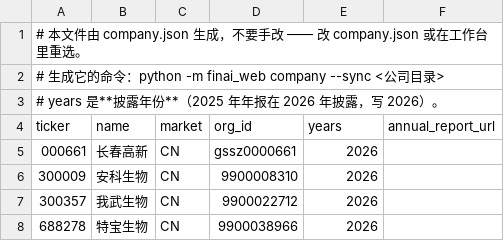
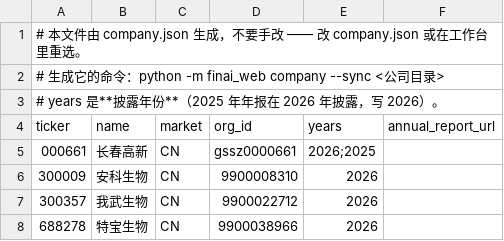
Before and after one commit to Percy-Z/FinAI, a CSV file: data/companies/000661/targets.csv, drawn as a sheet.

Commit message:
数据：长春高新补上 2025 年列示、市场快照重取到 10-15，新增苹果（AAPL）公司目录
- 000661：targets.csv 的 years 改成 2026;2025（多年列示），company.json 跟着同步；
  market.csv 由工作台按 2026-10-15 收盘价重取。
- 600519：market.csv 重取（10-14 收盘价不变，只是查询时间与来源说明刷新）；
  assumptions.draft.json 跟着复核屏更新。
- AAPL：新增一家公司的目录（company.json / assumptions.toml / market.csv /
  targets.csv）。年报 PDF、抽取结果、下载清单按 .gitignore 不入库。

注：data/companies/*/raw_pdf、extracted、manifest.json、assumptions.*.bak 都是
取数层的运行产物，按 .gitignore 一律不进仓库，队友本地重跑取数即可得到。

```diff
--- a/data/companies/000661/targets.csv
+++ b/data/companies/000661/targets.csv
@@ -4,3 +4,3 @@
 ticker,name,market,org_id,years,annual_report_url
-000661,长春高新,CN,gssz0000661,2026,
+000661,长春高新,CN,gssz0000661,2026;2025,
 300009,安科生物,CN,9900008310,2026,
```
Also changed, not shown: data/companies/000661/market.csv, data/companies/600519/market.csv, 6 other files.
